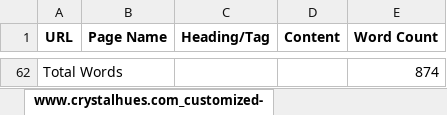
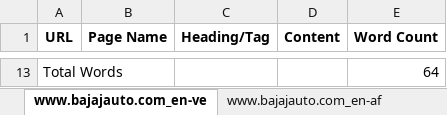
Before and after one commit to ZephyrianDawnstrider/web_scraper_django, an Excel workbook: scraped_data.xlsx, sheet www.bajajauto.com_en-ve, drawn as a sheet; only a part is shown, gaps mark what is left out; values as stored, in another font and other column widths than the file's, no borders; addresses are those after the commit; the diff covers the shown part only; the diff names each change by its address in the sheet, - before the commit and + after, or states it on an @@ line.

```diff
--- a/scraped_data.xlsx (sheet www.bajajauto.com_en-ve)
+++ b/scraped_data.xlsx (sheet www.bajajauto.com_en-ve)
-sheet tab: www.crystalhues.com_customized-
+sheet tab: www.bajajauto.com_en-ve
-E13 (Word Count): 874
+E13 (Word Count): 64
```
Also changed, not shown: 11 added rows and 60 removed rows elsewhere in this sheet, sheet Common Data, sheet www.bajajauto.com_en-ph, sheet www.bajajauto.com_en-ht, sheet www.bajajauto.com_en-pe, sheet www.bajajauto.com_en-gt, sheet www.bajajauto.com_en-af, 33 more sheets, other sheet tabs, 4 other files.
